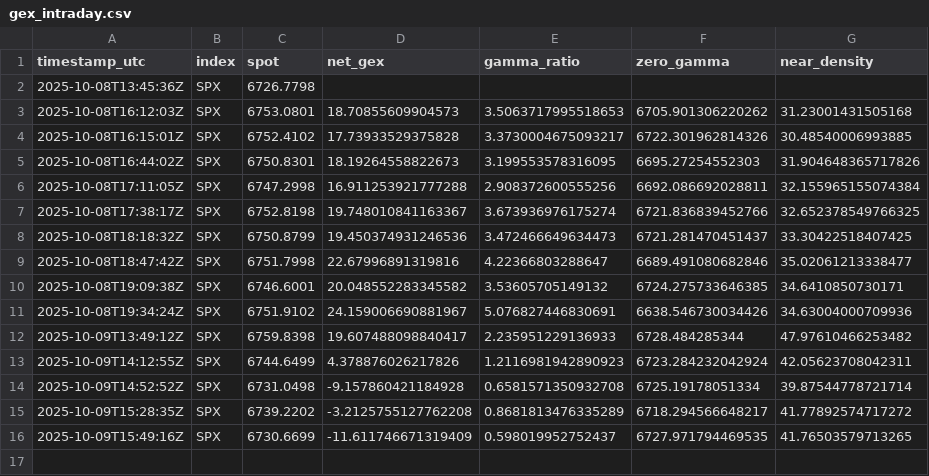
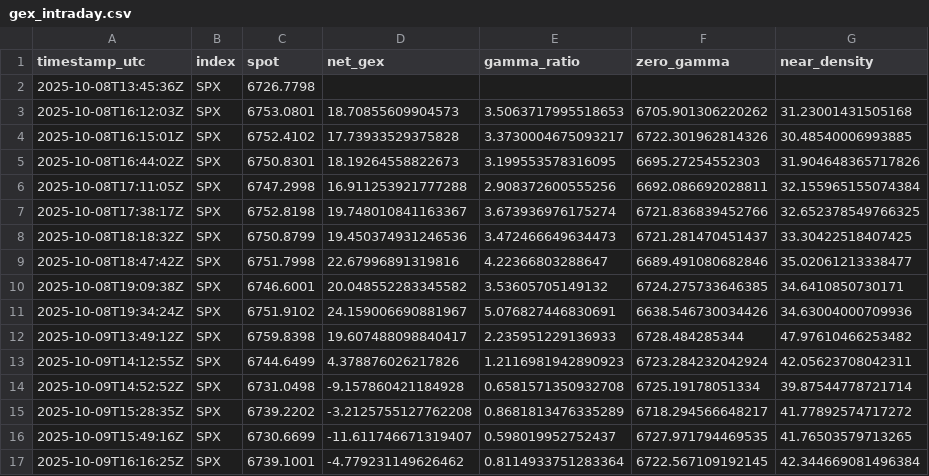
Before and after one commit to snucke1/Gamma-Reporter, a CSV file: data/intraday/gex_intraday.csv, drawn as a sheet.

```diff
--- a/data/intraday/gex_intraday.csv
+++ b/data/intraday/gex_intraday.csv
@@ -15,2 +15,3 @@ timestamp_utc,index,spot,net_gex,gamma_ratio,zero_gamma,near_density
 2025-10-09T15:28:35Z,SPX,6739.2202,-3.2125755127762208,0.8681813476335289,6718.294566648217,41.77892574717272
-2025-10-09T15:49:16Z,SPX,6730.6699,-11.611746671319409,0.598019952752437,6727.971794469535,41.76503579713265
+2025-10-09T15:49:16Z,SPX,6730.6699,-11.611746671319407,0.598019952752437,6727.971794469535,41.76503579713265
+2025-10-09T16:16:25Z,SPX,6739.1001,-4.779231149626462,0.8114933751283364,6722.567109192145,42.344669081496384
```
Also changed, not shown: 1 other file.
